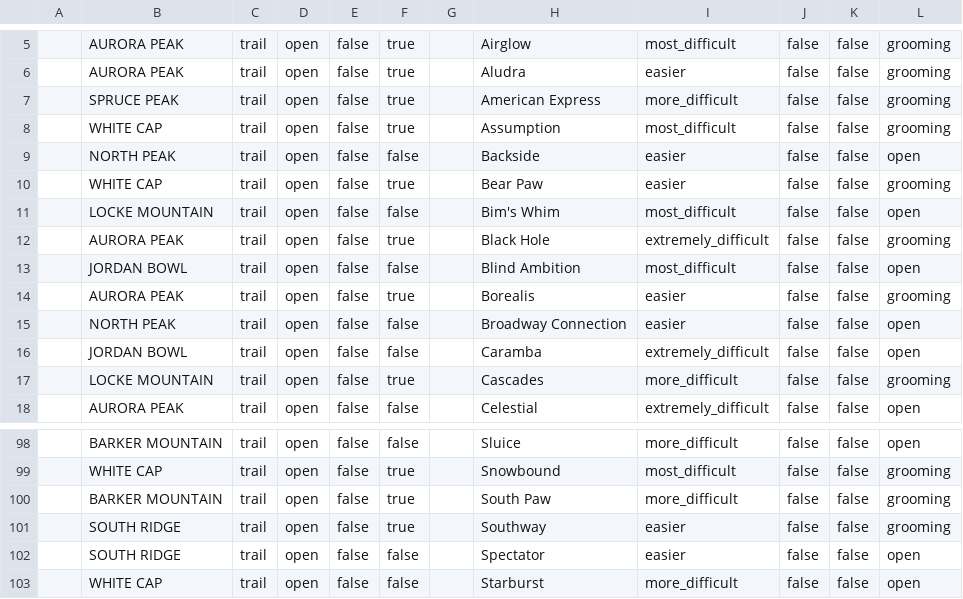
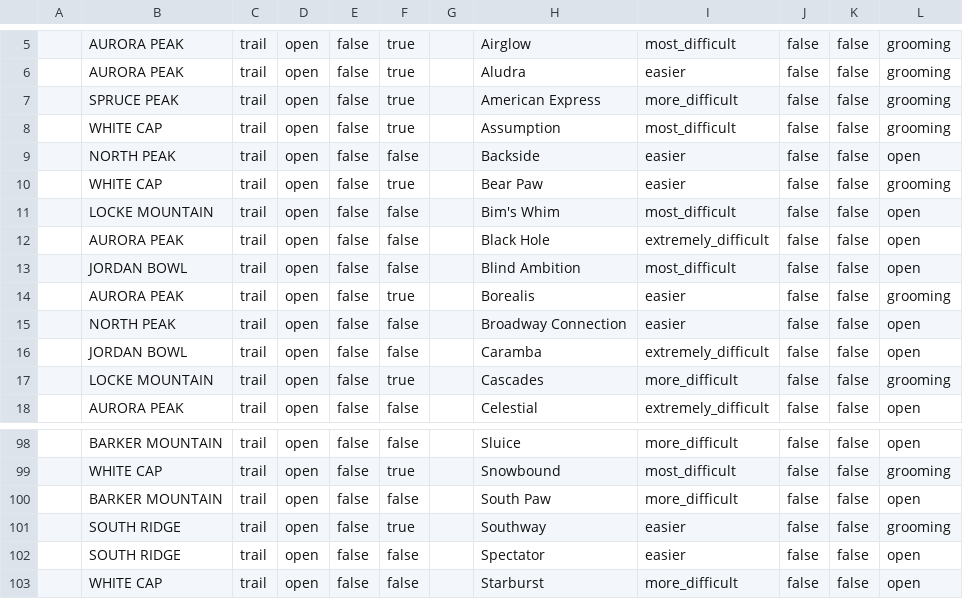
Before and after one commit to abkfenris/SundayRiverConditions, a CSV file: trails.csv, drawn as a sheet; only a part is shown, gaps mark what is left out; the diff names each change by its address in the sheet, - before the commit and + after, or states it on an @@ line.

```diff
--- a/trails.csv
+++ b/trails.csv
-F12: true
+F12: false
-L12: grooming
+L12: open
-F100: true
+F100: false
-L100: grooming
+L100: open
```
Also changed, not shown: lifts.csv, 1 other file.
